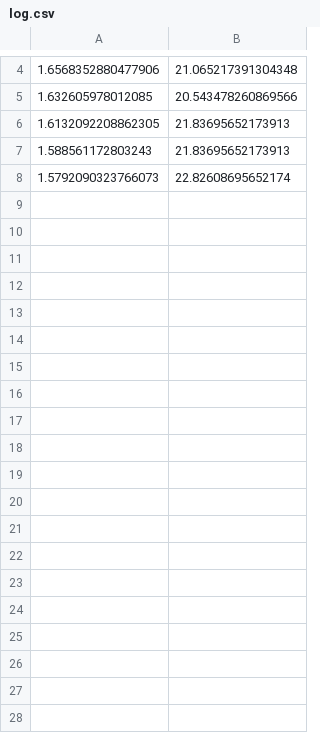
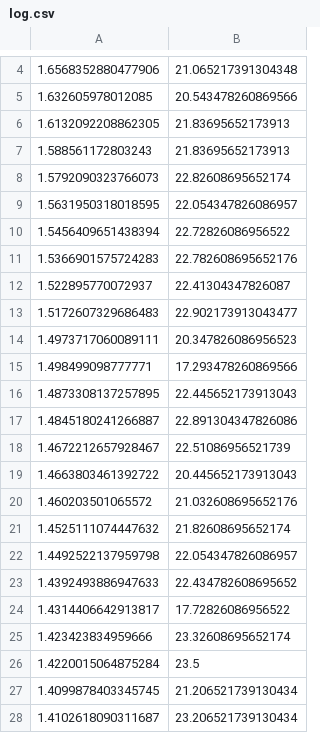
Before and after one commit to khrlimam/imfdb-expression-classification, a CSV file: log.csv, drawn as a sheet; only a part is shown, gaps mark what is left out; the diff covers the shown part only.

Commit message:
log

```diff
--- a/log.csv
+++ b/log.csv
@@ -8 +8,21 @@
 1.5792090323766073,22.82608695652174
+1.5631950318018595,22.054347826086957
+1.5456409651438394,22.72826086956522
+1.5366901575724283,22.782608695652176
+1.522895770072937,22.41304347826087
+1.5172607329686483,22.902173913043477
+1.4973717060089111,20.347826086956523
+1.498499098777771,17.293478260869566
+1.4873308137257895,22.445652173913043
+1.4845180241266887,22.891304347826086
+1.4672212657928467,22.51086956521739
+1.4663803461392722,20.445652173913043
+1.460203501065572,21.032608695652176
+1.4525111074447632,21.82608695652174
+1.4492522137959798,22.054347826086957
+1.4392493886947633,22.434782608695652
+1.4314406642913817,17.72826086956522
+1.423423834959666,23.32608695652174
+1.4220015064875284,23.5
+1.4099878403345745,21.206521739130434
+1.4102618090311687,23.206521739130434
```
Also changed, not shown: 29 added rows elsewhere in this file.
